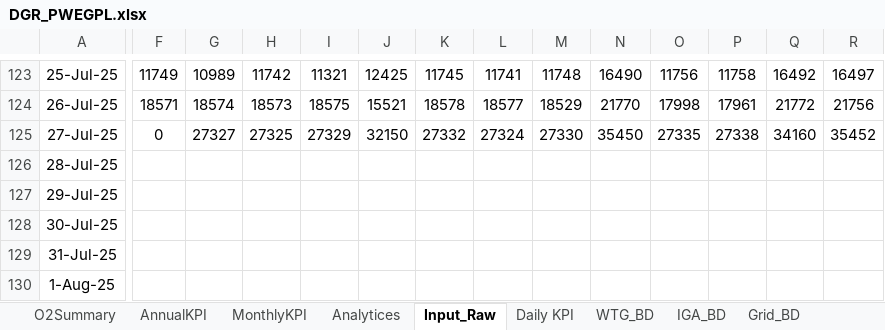
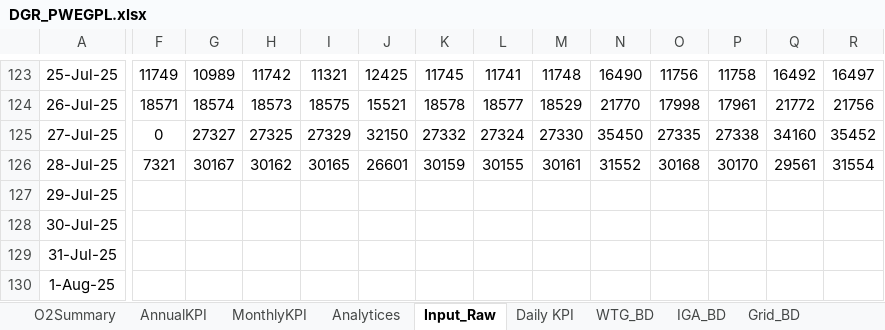
Before and after one commit to Awesome20225266/dgr-deviation-dashboard, an Excel workbook: DGR_Backup/DGR_PWEGPL.xlsx, sheet Input_Raw, drawn as a sheet; only a part is shown, gaps mark what is left out; values as stored, in another font and other column widths than the file's, no borders; table styles not drawn; the diff covers the shown part only; the diff names each change by its address in the sheet, - before the commit and + after, or states it on an @@ line.

```diff
--- a/DGR_Backup/DGR_PWEGPL.xlsx (sheet Input_Raw)
+++ b/DGR_Backup/DGR_PWEGPL.xlsx (sheet Input_Raw)
-F126: (empty)
+F126: 7321
-G126: (empty)
+G126: 30167
-H126: (empty)
+H126: 30162
-I126: (empty)
+I126: 30165
-J126: (empty)
+J126: 26601
-K126: (empty)
+K126: 30159
-L126: (empty)
+L126: 30155
-M126: (empty)
+M126: 30161
-N126: (empty)
+N126: 31552
-O126: (empty)
+O126: 30168
-P126: (empty)
+P126: 30170
-Q126: (empty)
+Q126: 29561
-R126: (empty)
+R126: 31554
```
Also changed, not shown: 86 edited cells elsewhere in this sheet, sheet Analytices, sheet WTG_BD, sheet O2Summary, sheet WTG Reactive Power, sheet MonthlyKPI, sheet Daily KPI, 2 more sheets, hidden cells, charts or pictures, DGR_Backup/DGR_Ghatodi.xlsx, DGR_Backup/DGR_ISTS_Washi_Solar.xlsx, 17 other files.
